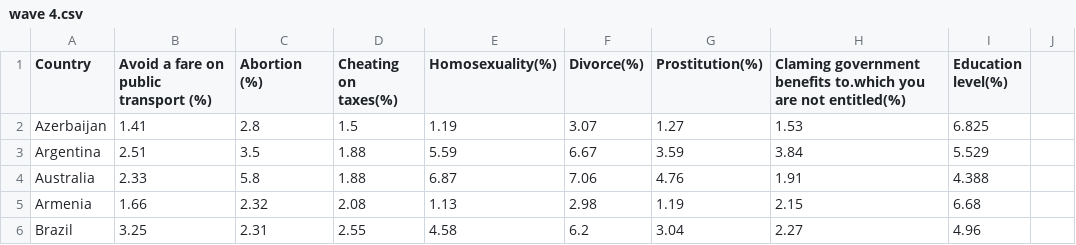
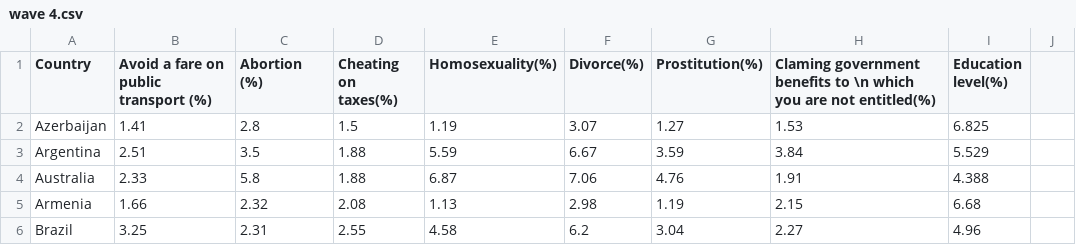
Before and after one commit to fkindahl/fkindahl.github.io, a CSV file: project2/wave 4.csv, drawn as a sheet; only a part is shown.

Commit message:
test

```diff
--- a/project2/wave 4.csv
+++ b/project2/wave 4.csv
@@ -1,2 +1,2 @@
-Country,Avoid a fare on public transport (%),Abortion (%),Cheating on taxes(%),Homosexuality(%),Divorce(%),Prostitution(%),Claming government benefits to.which you are not entitled(%),Education level(%)
+Country,Avoid a fare on public transport (%),Abortion (%),Cheating on taxes(%),Homosexuality(%),Divorce(%),Prostitution(%),Claming government benefits to \n which you are not entitled(%),Education level(%)
 Azerbaijan,1.41,2.8,1.5,1.19,3.07,1.27,1.53,6.825
```
